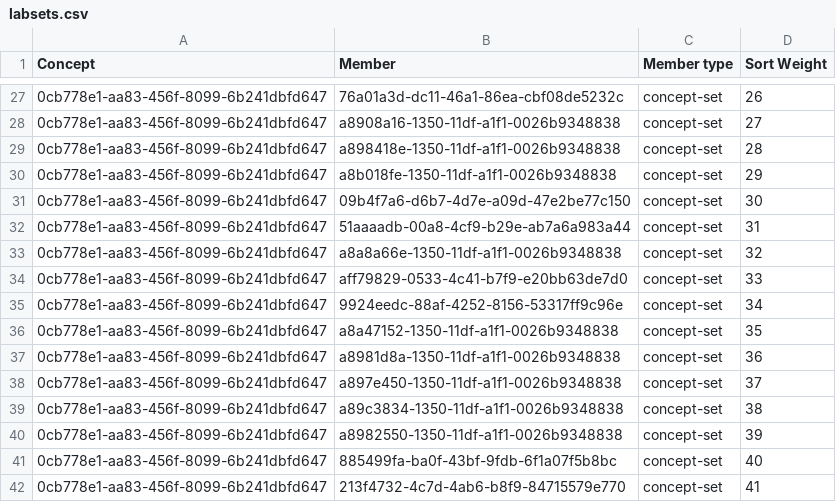
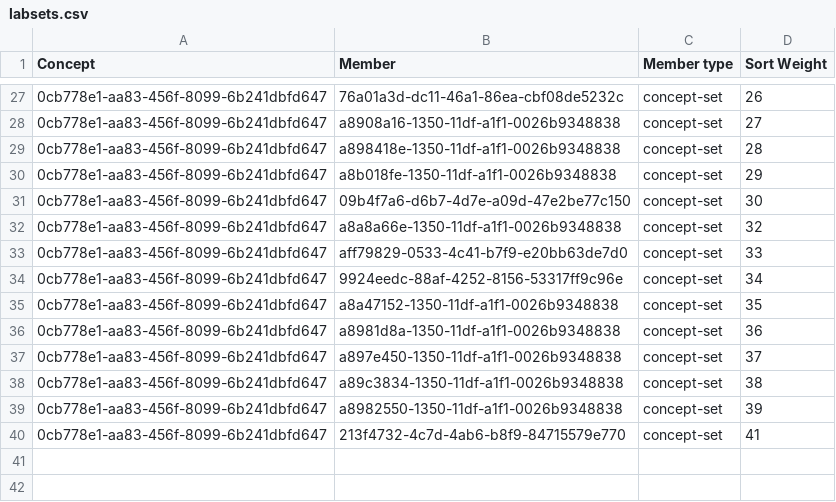
Before and after one commit to Kipkemoii/openmrs-content-amrs, a CSV file: configuration/backend_configuration/conceptsets/labsets.csv, drawn as a sheet; only a part is shown, gaps mark what is left out.

```diff
--- a/configuration/backend_configuration/conceptsets/labsets.csv
+++ b/configuration/backend_configuration/conceptsets/labsets.csv
@@ -31,3 +31,2 @@ Concept,Member,Member type,Sort Weight
 0cb778e1-aa83-456f-8099-6b241dbfd647,09b4f7a6-d6b7-4d7e-a09d-47e2be77c150,concept-set,30
-0cb778e1-aa83-456f-8099-6b241dbfd647,51aaaadb-00a8-4cf9-b29e-ab7a6a983a44,concept-set,31
 0cb778e1-aa83-456f-8099-6b241dbfd647,a8a8a66e-1350-11df-a1f1-0026b9348838,concept-set,32
@@ -40,3 +39,2 @@ Concept,Member,Member type,Sort Weight
 0cb778e1-aa83-456f-8099-6b241dbfd647,a8982550-1350-11df-a1f1-0026b9348838,concept-set,39
-0cb778e1-aa83-456f-8099-6b241dbfd647,885499fa-ba0f-43bf-9fdb-6f1a07f5b8bc,concept-set,40
 0cb778e1-aa83-456f-8099-6b241dbfd647,213f4732-4c7d-4ab6-b8f9-84715579e770,concept-set,41
```
Also changed, not shown: configuration/backend_configuration/concepts/procedureconcepts.csv, configuration/backend_configuration/conceptsets/billableservicessets.csv, 9 other files.
